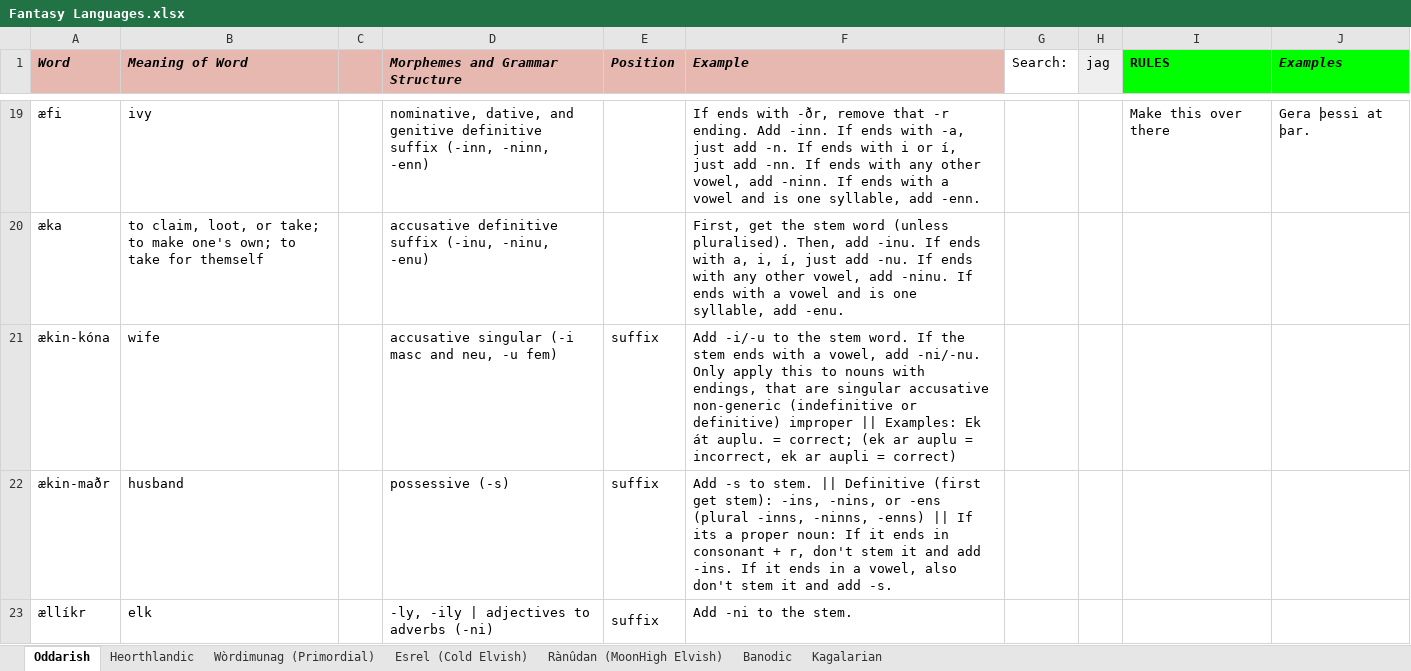
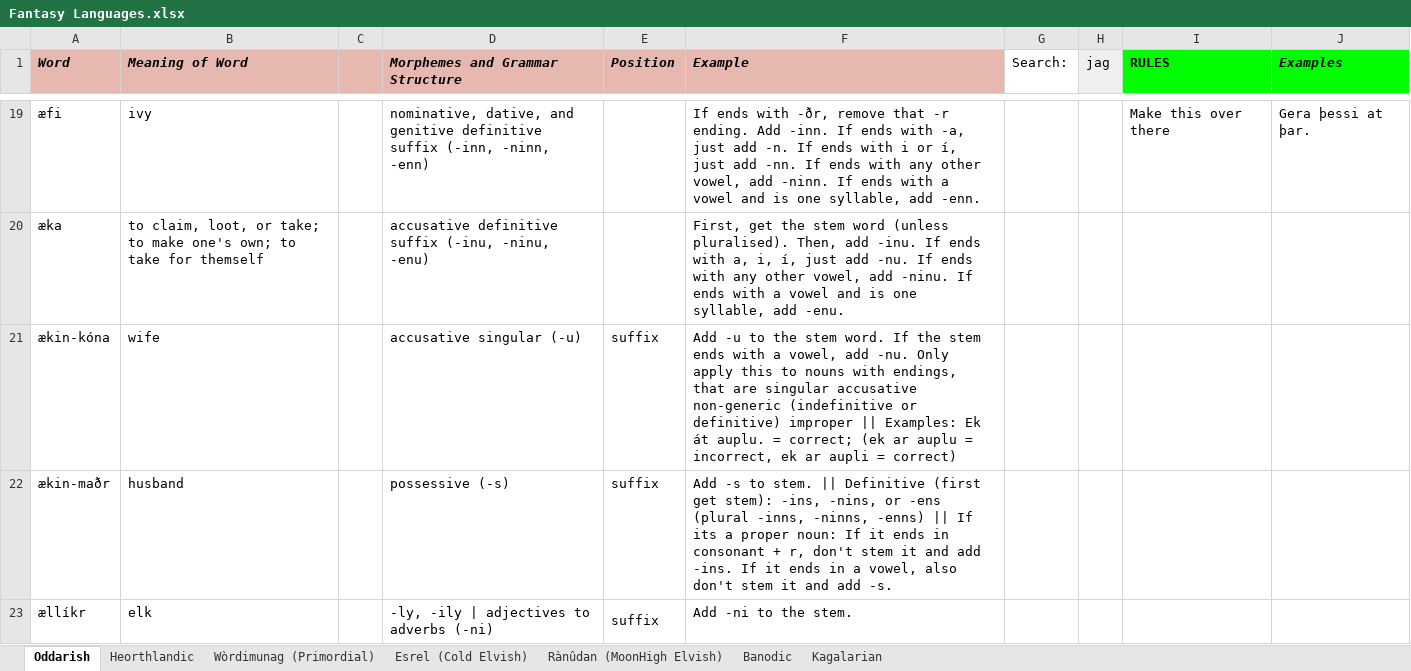
Before and after one commit to Oneo64/Auldworlde, an Excel workbook: Literature/Languages/Fantasy Languages.xlsx, sheet Oddarish, drawn as a sheet; only a part is shown, gaps mark what is left out; values as stored, in another font and other column widths than the file's, no borders; charts and pictures not drawn; the diff names each change by its address in the sheet, - before the commit and + after, or states it on an @@ line.

Commit message:
Update Fantasy Languages.xlsx

```diff
--- a/Literature/Languages/Fantasy Languages.xlsx (sheet Oddarish)
+++ b/Literature/Languages/Fantasy Languages.xlsx (sheet Oddarish)
-D21 (Morphemes and Grammar Structure): accusative singular (-i masc and neu, -u fem)
+D21 (Morphemes and Grammar Structure): accusative singular (-u)
-F21 (Example): Add -i/-u to the stem word. If the stem ends with a vowel, add -ni/-nu. Only apply…
+F21 (Example): Add -u to the stem word. If the stem ends with a vowel, add -nu. Only apply…
```
